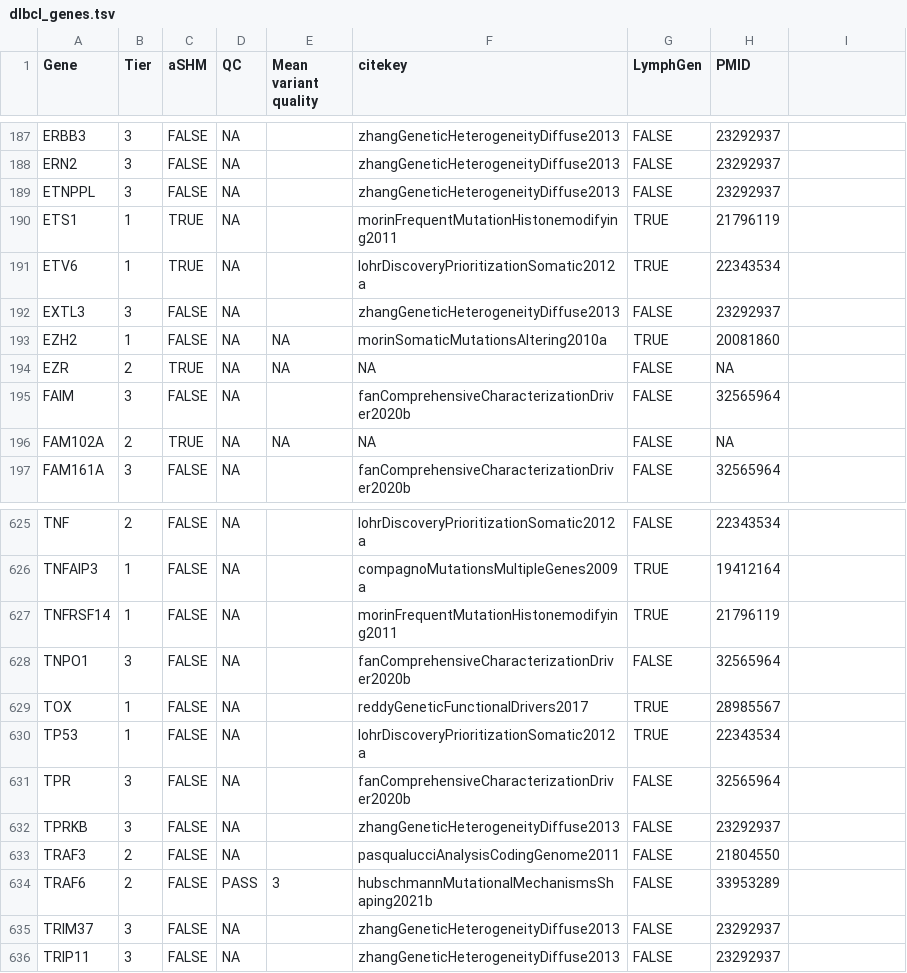
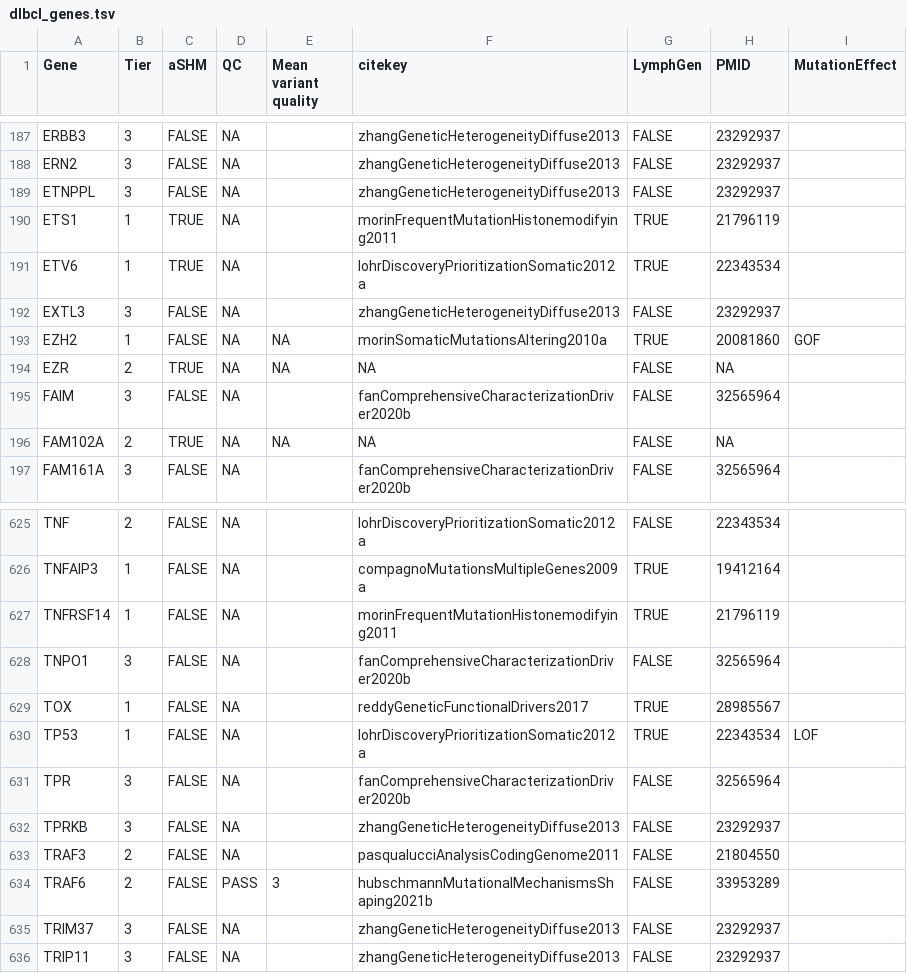
Before and after one commit to morinlab/LLMPP, a TSV file: resources/curated/dlbcl_genes.tsv, drawn as a sheet; only a part is shown, gaps mark what is left out; the diff names each change by its address in the sheet, - before the commit and + after, or states it on an @@ line.

Commit message:
add function column

```diff
--- a/resources/curated/dlbcl_genes.tsv
+++ b/resources/curated/dlbcl_genes.tsv
-I1: (empty)
+I1: MutationEffect
-I193 (MutationEffect): (empty)
+I193 (MutationEffect): GOF
-I630 (MutationEffect): (empty)
+I630 (MutationEffect): LOF
```
